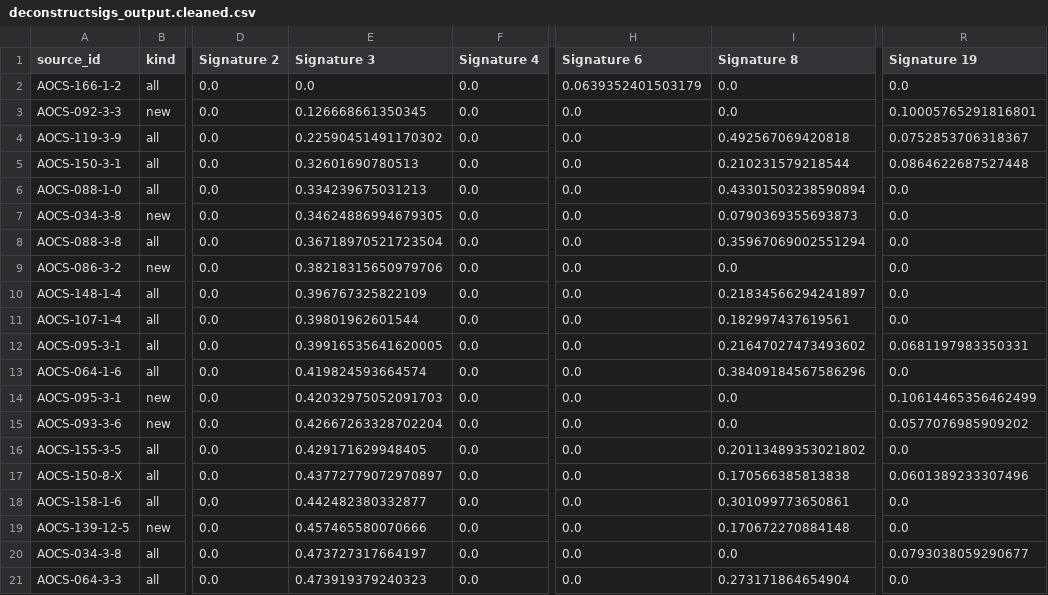
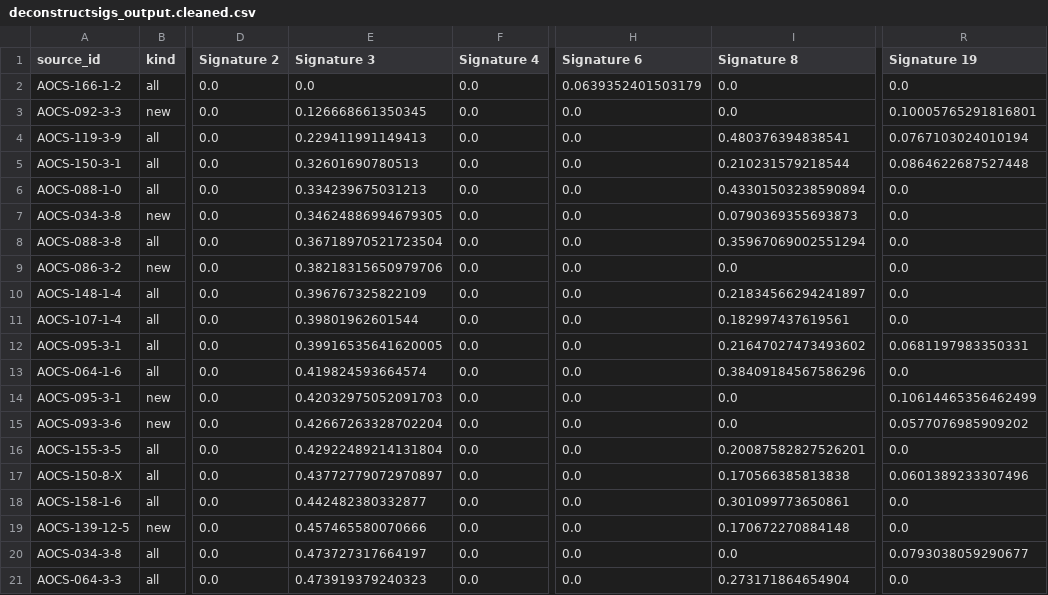
Before and after one commit to hammerlab/paper-aocs-chemo-neoantigens, a CSV file: data/derived/deconstructsigs_output.cleaned.csv, drawn as a sheet; only a part is shown, gaps mark what is left out; the diff names each change by its address in the sheet, - before the commit and + after, or states it on an @@ line.

```diff
--- a/data/derived/deconstructsigs_output.cleaned.csv
+++ b/data/derived/deconstructsigs_output.cleaned.csv
-E4 (Signature 3): 0.22590451491170302
+E4 (Signature 3): 0.229411991149413
-I4 (Signature 8): 0.492567069420818
+I4 (Signature 8): 0.480376394838541
-R4 (Signature 19): 0.0752853706318367
+R4 (Signature 19): 0.0767103024010194
-E16 (Signature 3): 0.429171629948405
+E16 (Signature 3): 0.42922489214131804
-I16 (Signature 8): 0.20113489353021802
+I16 (Signature 8): 0.20087582827526201
```
Also changed, not shown: data/derived/deconstructsigs_output.csv, data/derived/mutation_contexts_counts.csv, 5 other files.
